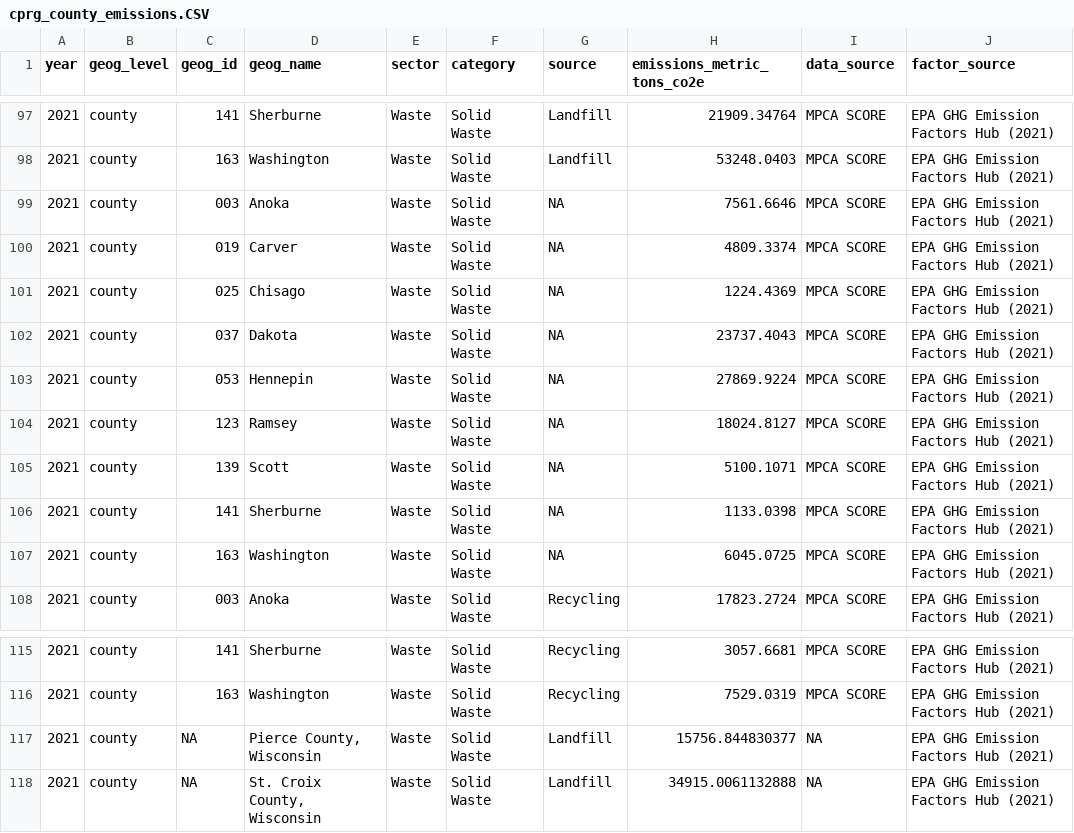
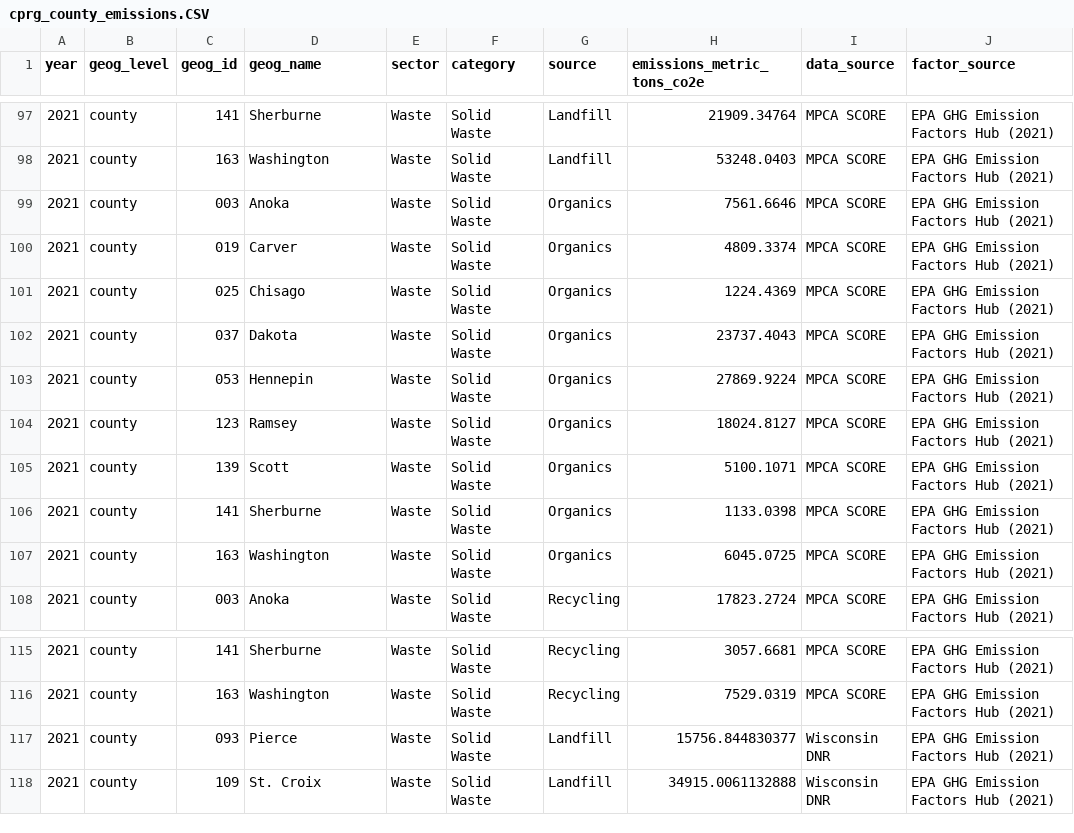
Before and after one commit to Metropolitan-Council/ghg-cprg, a CSV file: _meta/data/cprg_county_emissions.CSV, drawn as a sheet; only a part is shown, gaps mark what is left out.

```diff
--- a/_meta/data/cprg_county_emissions.CSV
+++ b/_meta/data/cprg_county_emissions.CSV
@@ -98,11 +98,11 @@
 2021,"county","163","Washington","Waste","Solid Waste","Landfill",53248.0403,"MPCA SCORE","EPA GHG Emission Factors Hub (2021)"
-2021,"county","003","Anoka","Waste","Solid Waste",NA,7561.6646,"MPCA SCORE","EPA GHG Emission Factors Hub (2021)"
-2021,"county","019","Carver","Waste","Solid Waste",NA,4809.3374,"MPCA SCORE","EPA GHG Emission Factors Hub (2021)"
-2021,"county","025","Chisago","Waste","Solid Waste",NA,1224.4369,"MPCA SCORE","EPA GHG Emission Factors Hub (2021)"
-2021,"county","037","Dakota","Waste","Solid Waste",NA,23737.4043,"MPCA SCORE","EPA GHG Emission Factors Hub (2021)"
-2021,"county","053","Hennepin","Waste","Solid Waste",NA,27869.9224,"MPCA SCORE","EPA GHG Emission Factors Hub (2021)"
-2021,"county","123","Ramsey","Waste","Solid Waste",NA,18024.8127,"MPCA SCORE","EPA GHG Emission Factors Hub (2021)"
-2021,"county","139","Scott","Waste","Solid Waste",NA,5100.1071,"MPCA SCORE","EPA GHG Emission Factors Hub (2021)"
-2021,"county","141","Sherburne","Waste","Solid Waste",NA,1133.0398,"MPCA SCORE","EPA GHG Emission Factors Hub (2021)"
-2021,"county","163","Washington","Waste","Solid Waste",NA,6045.0725,"MPCA SCORE","EPA GHG Emission Factors Hub (2021)"
+2021,"county","003","Anoka","Waste","Solid Waste","Organics",7561.6646,"MPCA SCORE","EPA GHG Emission Factors Hub (2021)"
+2021,"county","019","Carver","Waste","Solid Waste","Organics",4809.3374,"MPCA SCORE","EPA GHG Emission Factors Hub (2021)"
+2021,"county","025","Chisago","Waste","Solid Waste","Organics",1224.4369,"MPCA SCORE","EPA GHG Emission Factors Hub (2021)"
+2021,"county","037","Dakota","Waste","Solid Waste","Organics",23737.4043,"MPCA SCORE","EPA GHG Emission Factors Hub (2021)"
+2021,"county","053","Hennepin","Waste","Solid Waste","Organics",27869.9224,"MPCA SCORE","EPA GHG Emission Factors Hub (2021)"
+2021,"county","123","Ramsey","Waste","Solid Waste","Organics",18024.8127,"MPCA SCORE","EPA GHG Emission Factors Hub (2021)"
+2021,"county","139","Scott","Waste","Solid Waste","Organics",5100.1071,"MPCA SCORE","EPA GHG Emission Factors Hub (2021)"
+2021,"county","141","Sherburne","Waste","Solid Waste","Organics",1133.0398,"MPCA SCORE","EPA GHG Emission Factors Hub (2021)"
+2021,"county","163","Washington","Waste","Solid Waste","Organics",6045.0725,"MPCA SCORE","EPA GHG Emission Factors Hub (2021)"
 2021,"county","003","Anoka","Waste","Solid Waste","Recycling",17823.2724,"MPCA SCORE","EPA GHG Emission Factors Hub (2021)"
@@ -116,3 +116,3 @@
 2021,"county","163","Washington","Waste","Solid Waste","Recycling",7529.0319,"MPCA SCORE","EPA GHG Emission Factors Hub (2021)"
-2021,"county",NA,"Pierce County, Wisconsin","Waste","Solid Waste","Landfill",15756.844830377,NA,"EPA GHG Emission Factors Hub (2021)"
-2021,"county",NA,"St. Croix County, Wisconsin","Waste","Solid Waste","Landfill",34915.0061132888,NA,"EPA GHG Emission Factors Hub (2021)"
+2021,"county","093","Pierce","Waste","Solid Waste","Landfill",15756.844830377,"Wisconsin DNR","EPA GHG Emission Factors Hub (2021)"
+2021,"county","109","St. Croix","Waste","Solid Waste","Landfill",34915.0061132888,"Wisconsin DNR","EPA GHG Emission Factors Hub (2021)"
```
Also changed, not shown: 7 other files.
